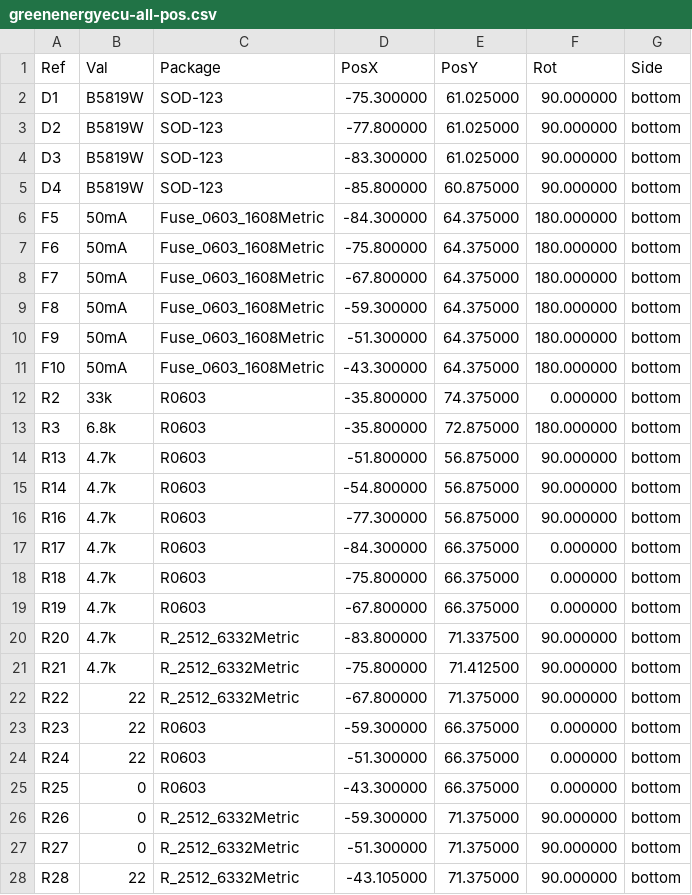
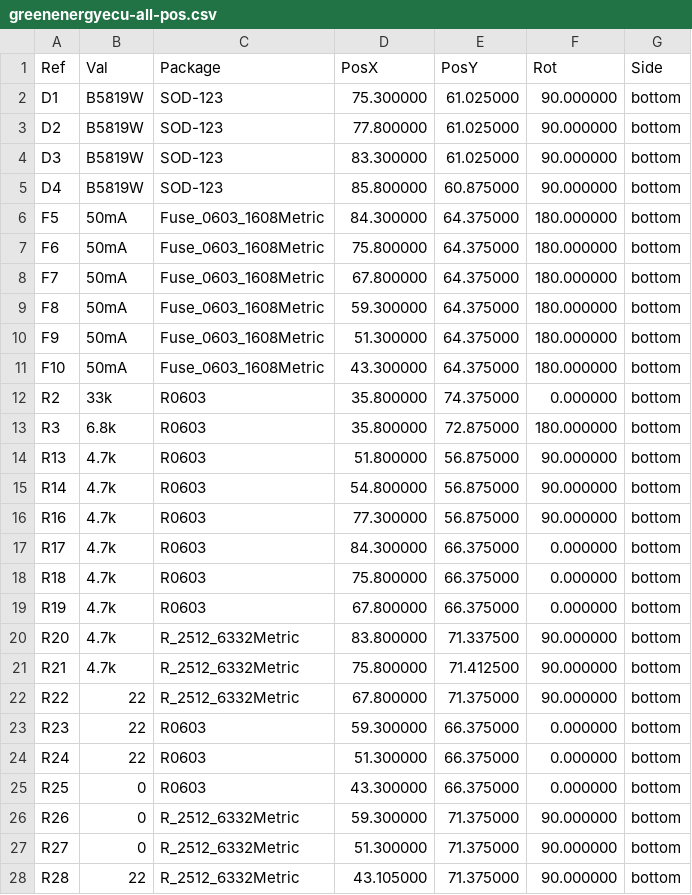
Before and after one commit to luis9860/hellen-example, a CSV file: gerber/greenenergyecu-all-pos.csv, drawn as a sheet; only a part is shown; the diff covers the shown part only.

```diff
--- a/gerber/greenenergyecu-all-pos.csv
+++ b/gerber/greenenergyecu-all-pos.csv
@@ -1,28 +1,28 @@
 Ref,Val,Package,PosX,PosY,Rot,Side
-"D1","B5819W","SOD-123",-75.300000,61.025000,90.000000,bottom
-"D2","B5819W","SOD-123",-77.800000,61.025000,90.000000,bottom
-"D3","B5819W","SOD-123",-83.300000,61.025000,90.000000,bottom
-"D4","B5819W","SOD-123",-85.800000,60.875000,90.000000,bottom
-"F5","50mA","Fuse_0603_1608Metric",-84.300000,64.375000,180.000000,bottom
-"F6","50mA","Fuse_0603_1608Metric",-75.800000,64.375000,180.000000,bottom
-"F7","50mA","Fuse_0603_1608Metric",-67.800000,64.375000,180.000000,bottom
-"F8","50mA","Fuse_0603_1608Metric",-59.300000,64.375000,180.000000,bottom
-"F9","50mA","Fuse_0603_1608Metric",-51.300000,64.375000,180.000000,bottom
-"F10","50mA","Fuse_0603_1608Metric",-43.300000,64.375000,180.000000,bottom
-"R2","33k","R0603",-35.800000,74.375000,0.000000,bottom
-"R3","6.8k","R0603",-35.800000,72.875000,180.000000,bottom
-"R13","4.7k","R0603",-51.800000,56.875000,90.000000,bottom
-"R14","4.7k","R0603",-54.800000,56.875000,90.000000,bottom
-"R16","4.7k","R0603",-77.300000,56.875000,90.000000,bottom
-"R17","4.7k","R0603",-84.300000,66.375000,0.000000,bottom
-"R18","4.7k","R0603",-75.800000,66.375000,0.000000,bottom
-"R19","4.7k","R0603",-67.800000,66.375000,0.000000,bottom
-"R20","4.7k","R_2512_6332Metric",-83.800000,71.337500,90.000000,bottom
-"R21","4.7k","R_2512_6332Metric",-75.800000,71.412500,90.000000,bottom
-"R22","22","R_2512_6332Metric",-67.800000,71.375000,90.000000,bottom
-"R23","22","R0603",-59.300000,66.375000,0.000000,bottom
-"R24","22","R0603",-51.300000,66.375000,0.000000,bottom
-"R25","0","R0603",-43.300000,66.375000,0.000000,bottom
-"R26","0","R_2512_6332Metric",-59.300000,71.375000,90.000000,bottom
-"R27","0","R_2512_6332Metric",-51.300000,71.375000,90.000000,bottom
-"R28","22","R_2512_6332Metric",-43.105000,71.375000,90.000000,bottom
+"D1","B5819W","SOD-123",75.300000,61.025000,90.000000,bottom
+"D2","B5819W","SOD-123",77.800000,61.025000,90.000000,bottom
+"D3","B5819W","SOD-123",83.300000,61.025000,90.000000,bottom
+"D4","B5819W","SOD-123",85.800000,60.875000,90.000000,bottom
+"F5","50mA","Fuse_0603_1608Metric",84.300000,64.375000,180.000000,bottom
+"F6","50mA","Fuse_0603_1608Metric",75.800000,64.375000,180.000000,bottom
+"F7","50mA","Fuse_0603_1608Metric",67.800000,64.375000,180.000000,bottom
+"F8","50mA","Fuse_0603_1608Metric",59.300000,64.375000,180.000000,bottom
+"F9","50mA","Fuse_0603_1608Metric",51.300000,64.375000,180.000000,bottom
+"F10","50mA","Fuse_0603_1608Metric",43.300000,64.375000,180.000000,bottom
+"R2","33k","R0603",35.800000,74.375000,0.000000,bottom
+"R3","6.8k","R0603",35.800000,72.875000,180.000000,bottom
+"R13","4.7k","R0603",51.800000,56.875000,90.000000,bottom
+"R14","4.7k","R0603",54.800000,56.875000,90.000000,bottom
+"R16","4.7k","R0603",77.300000,56.875000,90.000000,bottom
+"R17","4.7k","R0603",84.300000,66.375000,0.000000,bottom
+"R18","4.7k","R0603",75.800000,66.375000,0.000000,bottom
+"R19","4.7k","R0603",67.800000,66.375000,0.000000,bottom
+"R20","4.7k","R_2512_6332Metric",83.800000,71.337500,90.000000,bottom
+"R21","4.7k","R_2512_6332Metric",75.800000,71.412500,90.000000,bottom
+"R22","22","R_2512_6332Metric",67.800000,71.375000,90.000000,bottom
+"R23","22","R0603",59.300000,66.375000,0.000000,bottom
+"R24","22","R0603",51.300000,66.375000,0.000000,bottom
+"R25","0","R0603",43.300000,66.375000,0.000000,bottom
+"R26","0","R_2512_6332Metric",59.300000,71.375000,90.000000,bottom
+"R27","0","R_2512_6332Metric",51.300000,71.375000,90.000000,bottom
+"R28","22","R_2512_6332Metric",43.105000,71.375000,90.000000,bottom
```
Also changed, not shown: 25 edited cells elsewhere in this file, 11 other files.
